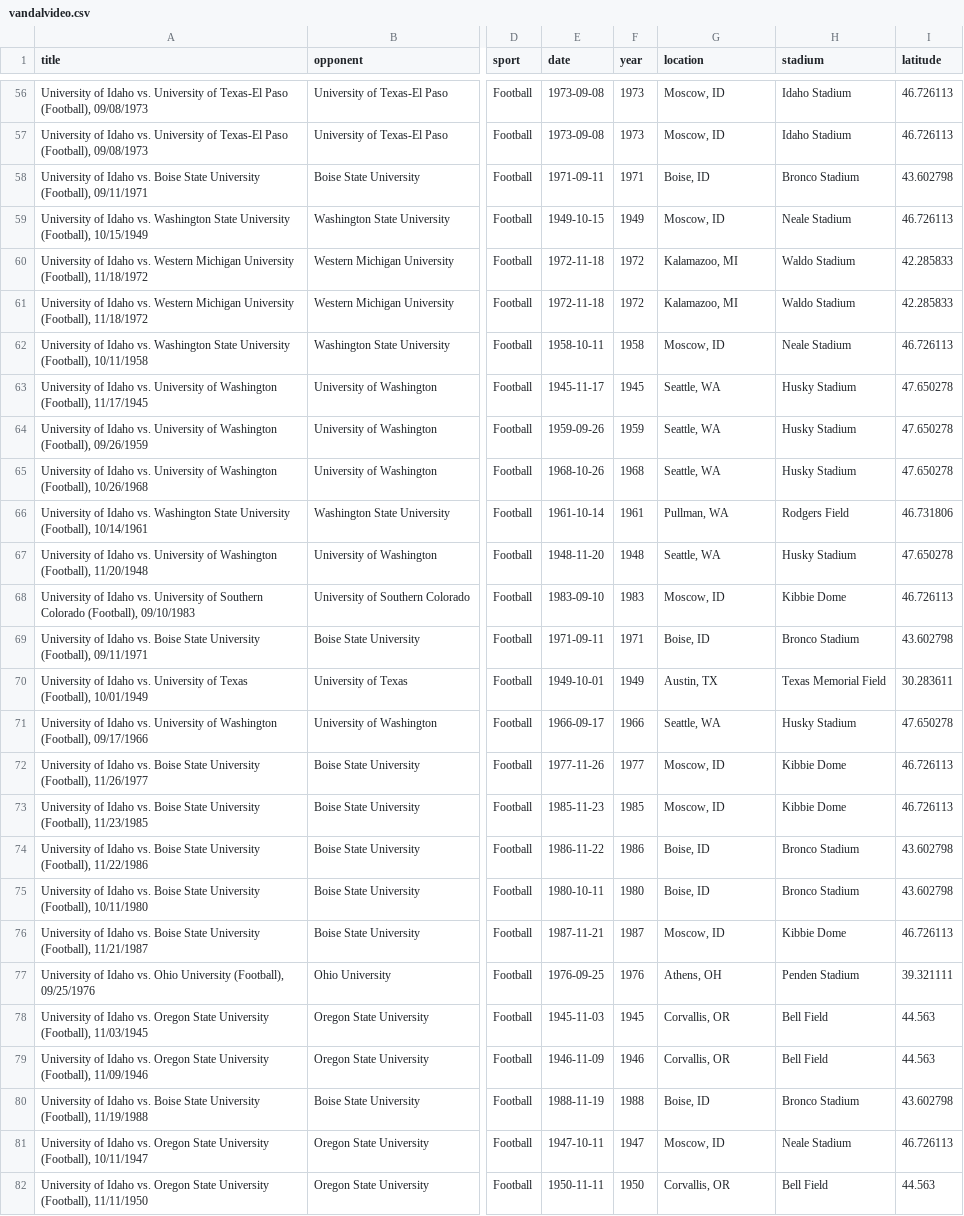
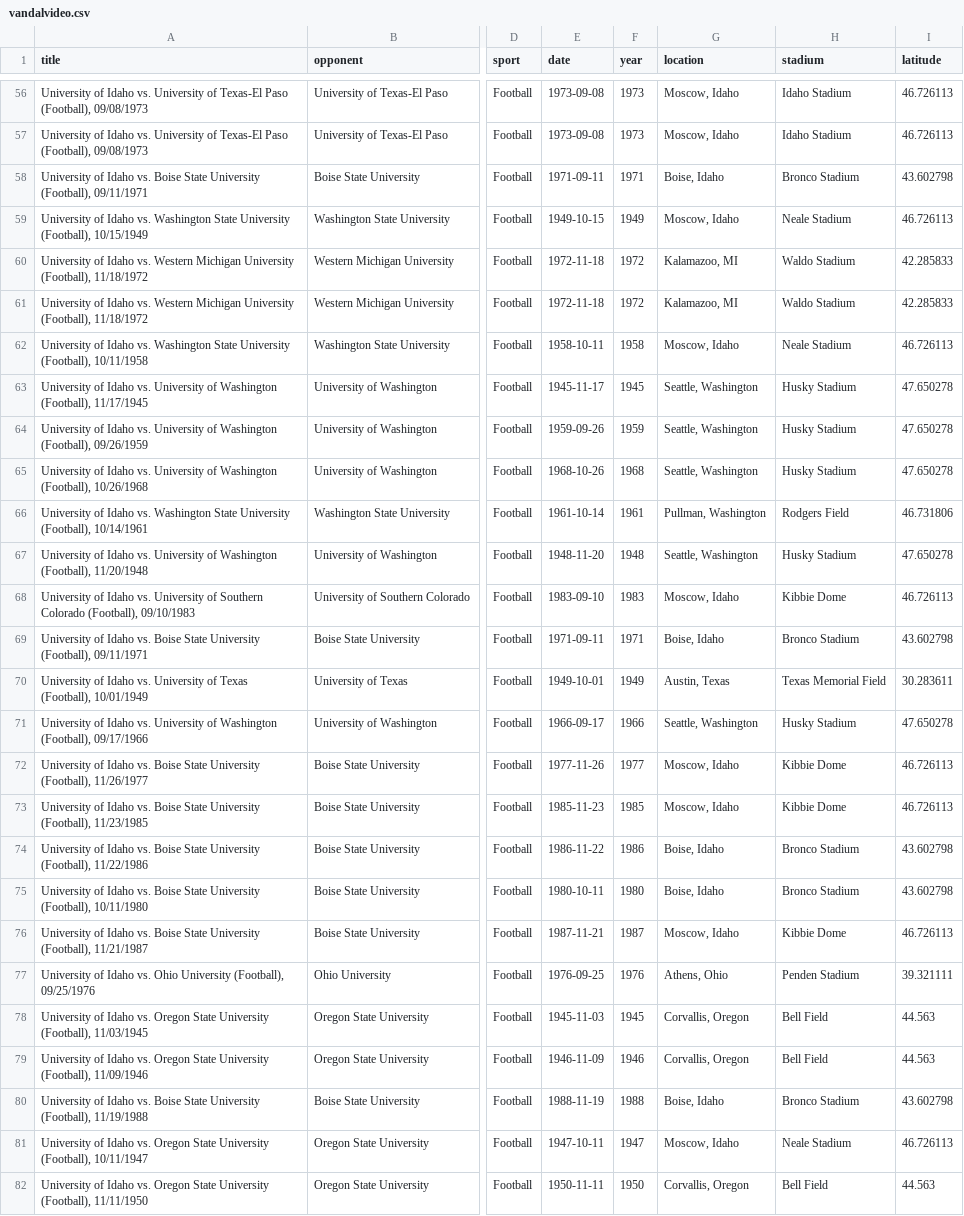
Before and after one commit to uidaholib/campus-collections-template, a CSV file: _data/vandalvideo.csv, drawn as a sheet; only a part is shown, gaps mark what is left out; the diff covers the shown part only; the diff names each change by its address in the sheet, - before the commit and + after, or states it on an @@ line.

Commit message:
update locations in metadata

```diff
--- a/_data/vandalvideo.csv
+++ b/_data/vandalvideo.csv
-G56:G57 (location): Moscow, ID
+G56:G57 (location): Moscow, Idaho
-G58 (location): Boise, ID
+G58 (location): Boise, Idaho
-G59 (location): Moscow, ID
+G59 (location): Moscow, Idaho
-G62 (location): Moscow, ID
+G62 (location): Moscow, Idaho
-G63:G65 (location): Seattle, WA
+G63:G65 (location): Seattle, Washington
-G66 (location): Pullman, WA
+G66 (location): Pullman, Washington
-G67 (location): Seattle, WA
+G67 (location): Seattle, Washington
-G68 (location): Moscow, ID
+G68 (location): Moscow, Idaho
-G69 (location): Boise, ID
+G69 (location): Boise, Idaho
-G70 (location): Austin, TX
+G70 (location): Austin, Texas
-G71 (location): Seattle, WA
+G71 (location): Seattle, Washington
-G72:G73 (location): Moscow, ID
+G72:G73 (location): Moscow, Idaho
-G74:G75 (location): Boise, ID
+G74:G75 (location): Boise, Idaho
-G76 (location): Moscow, ID
+G76 (location): Moscow, Idaho
-G77 (location): Athens, OH
+G77 (location): Athens, Ohio
-G78:G79 (location): Corvallis, OR
+G78:G79 (location): Corvallis, Oregon
-G80 (location): Boise, ID
+G80 (location): Boise, Idaho
-G81 (location): Moscow, ID
+G81 (location): Moscow, Idaho
-G82 (location): Corvallis, OR
+G82 (location): Corvallis, Oregon
```
Also changed, not shown: 134 edited cells elsewhere in this file.
